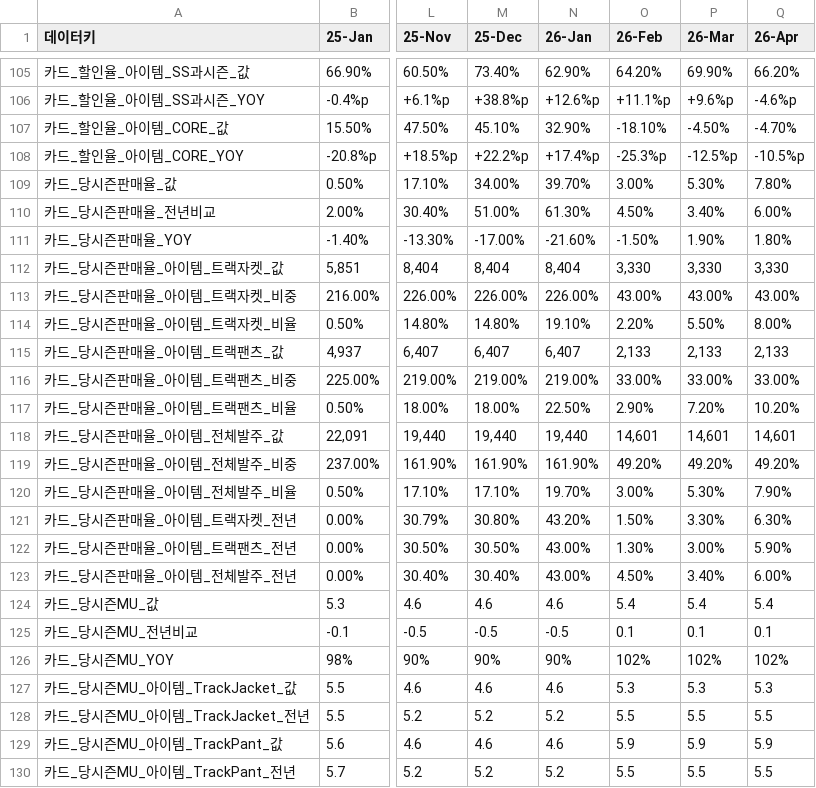
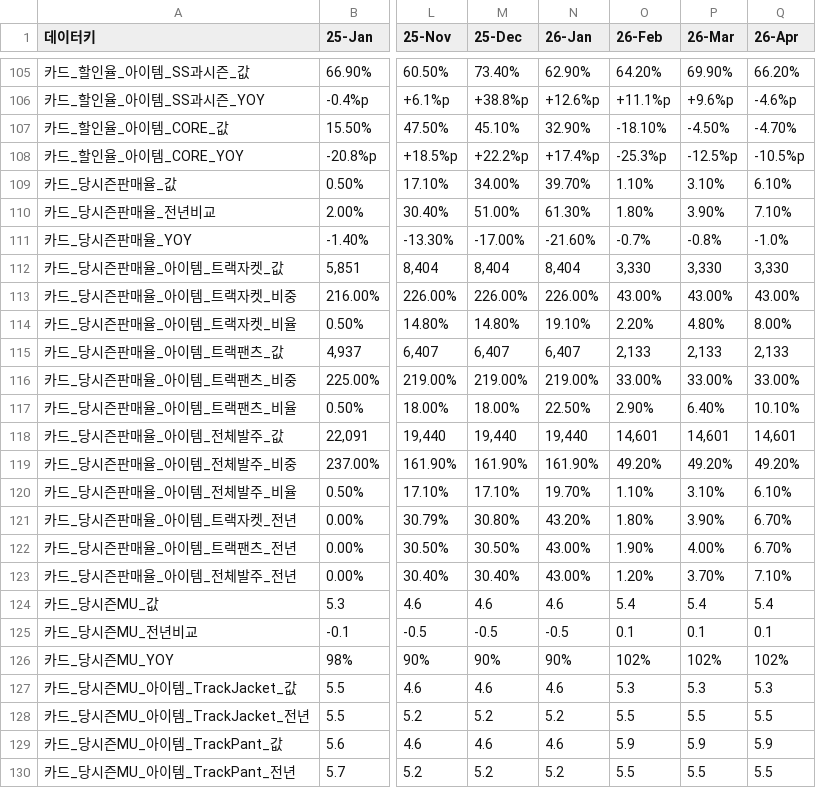
Before and after one commit to kyeongsoo88/New_stodashboard, a CSV file: frontend/public/data/dashboard-data.csv, drawn as a sheet; only a part is shown, gaps mark what is left out; the diff names each change by its address in the sheet, - before the commit and + after, or states it on an @@ line.

```diff
--- a/frontend/public/data/dashboard-data.csv
+++ b/frontend/public/data/dashboard-data.csv
-O109 (26-Feb): 3.00%
+O109 (26-Feb): 1.10%
-P109 (26-Mar): 5.30%
+P109 (26-Mar): 3.10%
-Q109 (26-Apr): 7.80%
+Q109 (26-Apr): 6.10%
-O110 (26-Feb): 4.50%
+O110 (26-Feb): 1.80%
-P110 (26-Mar): 3.40%
+P110 (26-Mar): 3.90%
-Q110 (26-Apr): 6.00%
+Q110 (26-Apr): 7.10%
-O111 (26-Feb): -1.50%
+O111 (26-Feb): -0.7%
-P111 (26-Mar): 1.90%
+P111 (26-Mar): -0.8%
-Q111 (26-Apr): 1.80%
+Q111 (26-Apr): -1.0%
-P114 (26-Mar): 5.50%
+P114 (26-Mar): 4.80%
-P117 (26-Mar): 7.20%
+P117 (26-Mar): 6.40%
-Q117 (26-Apr): 10.20%
+Q117 (26-Apr): 10.10%
-O120 (26-Feb): 3.00%
+O120 (26-Feb): 1.10%
-P120 (26-Mar): 5.30%
+P120 (26-Mar): 3.10%
-Q120 (26-Apr): 7.90%
+Q120 (26-Apr): 6.10%
-O121 (26-Feb): 1.50%
+O121 (26-Feb): 1.80%
-P121 (26-Mar): 3.30%
+P121 (26-Mar): 3.90%
-Q121 (26-Apr): 6.30%
+Q121 (26-Apr): 6.70%
-O122 (26-Feb): 1.30%
+O122 (26-Feb): 1.90%
-P122 (26-Mar): 3.00%
+P122 (26-Mar): 4.00%
-Q122 (26-Apr): 5.90%
+Q122 (26-Apr): 6.70%
-O123 (26-Feb): 4.50%
+O123 (26-Feb): 1.20%
-P123 (26-Mar): 3.40%
+P123 (26-Mar): 3.70%
-Q123 (26-Apr): 6.00%
+Q123 (26-Apr): 7.10%
```
